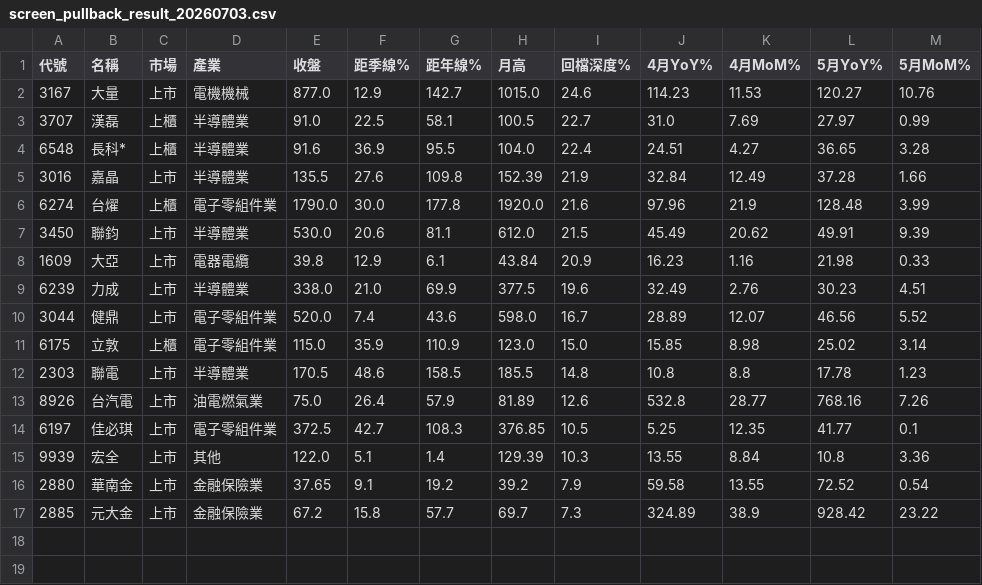
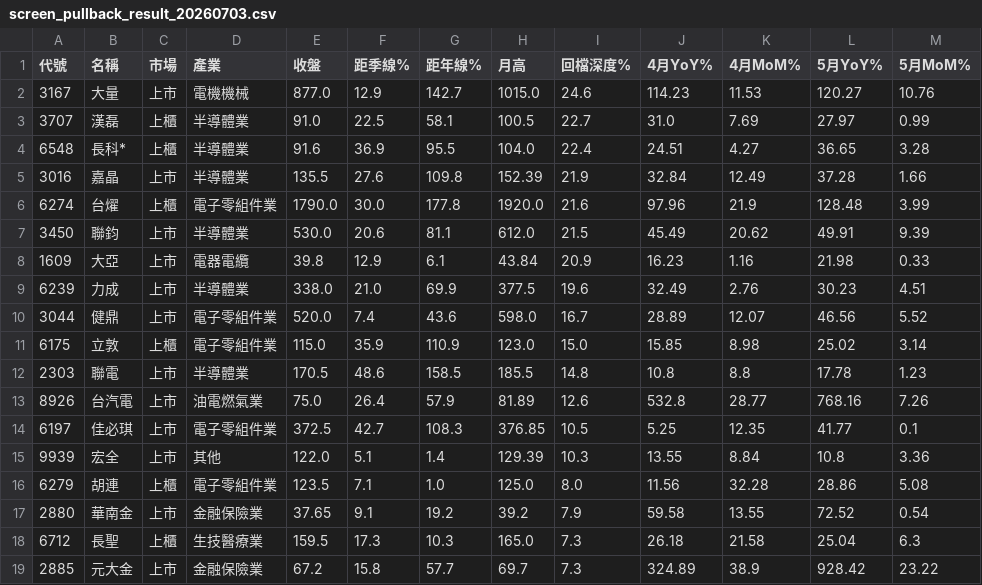
Before and after one commit to penny70463/twstock-screener, a CSV file: data/results/screen_pullback_result_20260703.csv, drawn as a sheet.

```diff
--- a/data/results/screen_pullback_result_20260703.csv
+++ b/data/results/screen_pullback_result_20260703.csv
@@ -15,3 +15,5 @@
 9939,宏全,上市,其他,122.0,5.1,1.4,129.39,10.3,13.55,8.84,10.8,3.36
+6279,胡連,上櫃,電子零組件業,123.5,7.1,1.0,125.0,8.0,11.56,32.28,28.86,5.08
 2880,華南金,上市,金融保險業,37.65,9.1,19.2,39.2,7.9,59.58,13.55,72.52,0.54
+6712,長聖,上櫃,生技醫療業,159.5,17.3,10.3,165.0,7.3,26.18,21.58,25.04,6.3
 2885,元大金,上市,金融保險業,67.2,15.8,57.7,69.7,7.3,324.89,38.9,928.42,23.22
```
Also changed, not shown: 8 other files.
